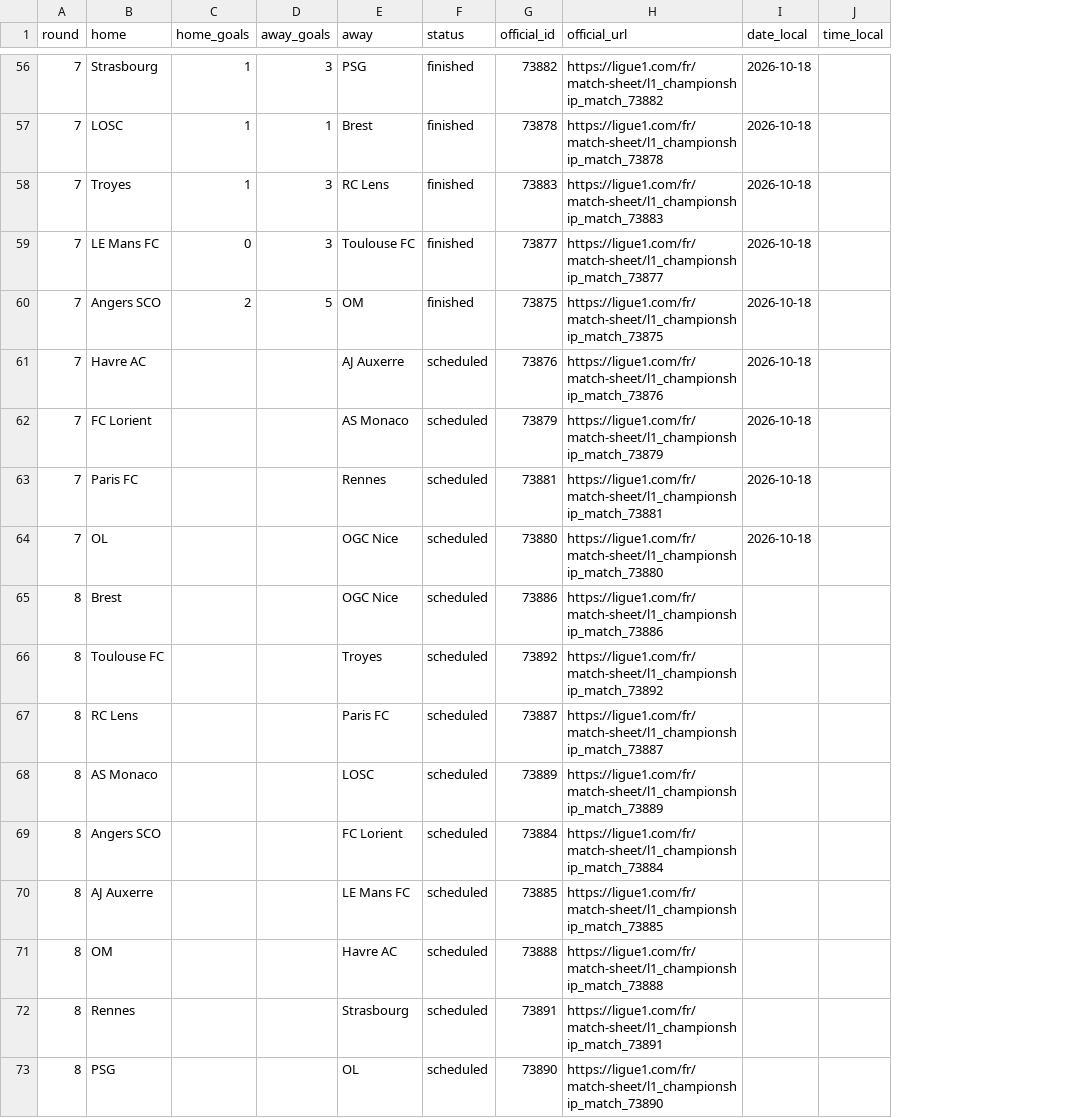
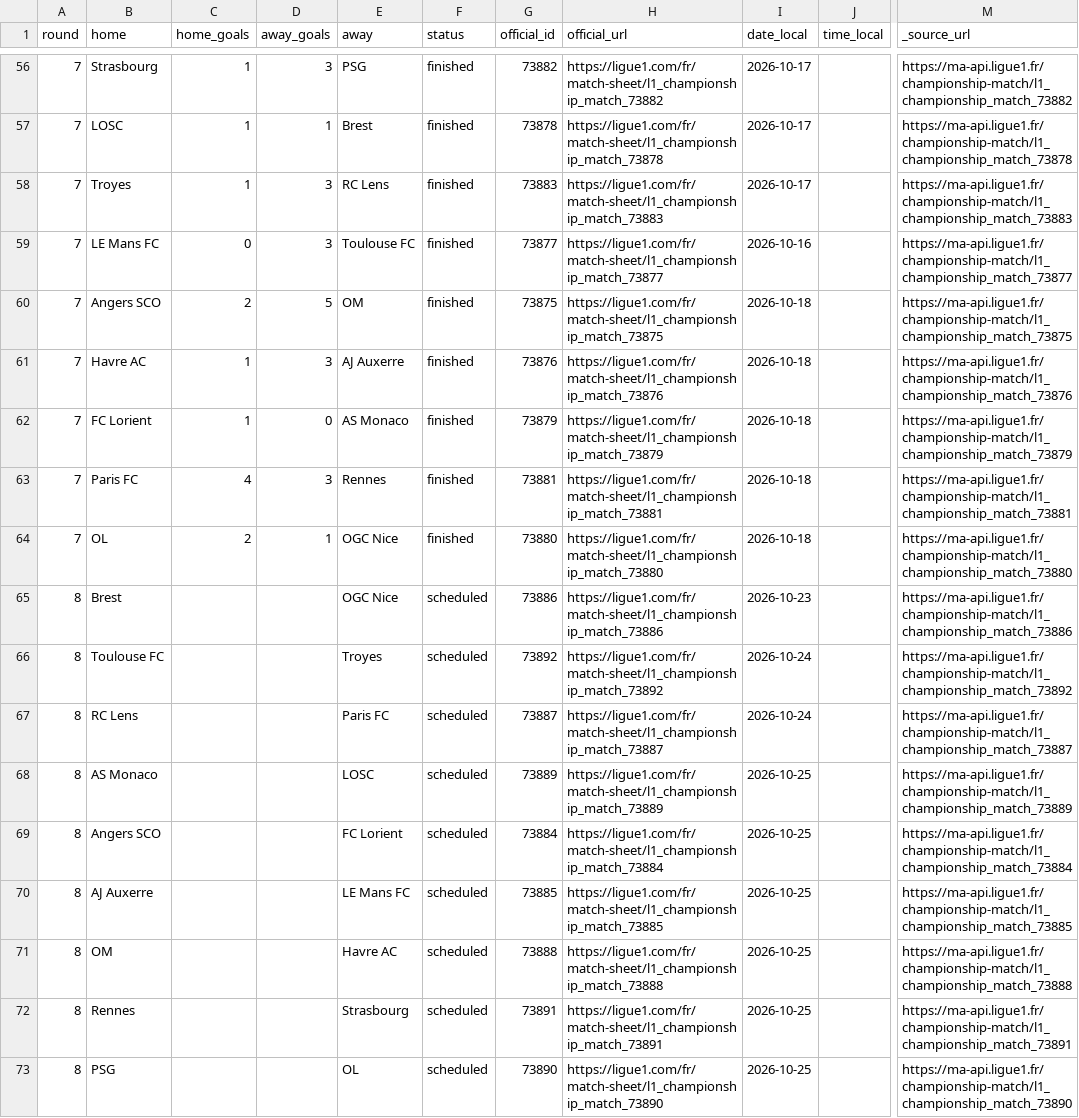
Before and after one commit to wildsonfranciscosilva1986-coder/din-mercado-ligue1-2026-27, a CSV file: ligue1_2026_27_matches.csv, drawn as a sheet; only a part is shown, gaps mark what is left out; the diff covers the shown part only; the diff names each change by its address in the sheet, - before the commit and + after, or states it on an @@ line.

Commit message:
Atualiza painel din-mercado-ligue1-2026-27 com dados verificados em 19/10/2026

```diff
--- a/ligue1_2026_27_matches.csv
+++ b/ligue1_2026_27_matches.csv
+column M (_source_url), rows 56-73: https://ma-api.ligue1.fr/championship-match/l1_championship_match_73882 | https://ma-api.ligue1.fr/championship-match/l1_championship_match_73878 | https://ma-api.ligue1.fr/championship-match/l1_championship_match_73883 | https://ma-api.ligue1.fr/championship-match/l1_championship_match_73877 | https://ma-api.ligue1.fr/championship-match/l1_championship_match_73875 | https://ma-api.ligue1.fr/championship-match/l1_championship_match_73876 | https://ma-api.ligue1.fr/championship-match/l1_championship_match_73879 | https://ma-api.ligue1.fr/championship-match/l1_championship_match_73881 | https://ma-api.ligue1.fr/championship-match/l1_championship_match_73880 | https://ma-api.ligue1.fr/championship-match/l1_championship_match_73886 | https://ma-api.ligue1.fr/championship-match/l1_championship_match_73892 | https://ma-api.ligue1.fr/championship-match/l1_championship_match_73887 | https://ma-api.ligue1.fr/championship-match/l1_championship_match_73889 | https://ma-api.ligue1.fr/championship-match/l1_championship_match_73884 | https://ma-api.ligue1.fr/championship-match/l1_championship_match_73885 | https://ma-api.ligue1.fr/championship-match/l1_championship_match_73888 | https://ma-api.ligue1.fr/championship-match/l1_championship_match_73891 | https://ma-api.ligue1.fr/championship-match/l1_championship_match_73890
-I56:I58 (date_local): 2026-10-18
+I56:I58 (date_local): 2026-10-17
-I59 (date_local): 2026-10-18
+I59 (date_local): 2026-10-16
-C61:C62 (home_goals): (empty)
+C61:C62 (home_goals): 1
-D61 (away_goals): (empty)
+D61 (away_goals): 3
-F61:F64 (status): scheduled
+F61:F64 (status): finished
-D62 (away_goals): (empty)
+D62 (away_goals): 0
-C63 (home_goals): (empty)
+C63 (home_goals): 4
-D63 (away_goals): (empty)
+D63 (away_goals): 3
-C64 (home_goals): (empty)
+C64 (home_goals): 2
-D64 (away_goals): (empty)
+D64 (away_goals): 1
-I65 (date_local): (empty)
+I65 (date_local): 2026-10-23
-I66:I67 (date_local): (empty)
+I66:I67 (date_local): 2026-10-24
-I68:I73 (date_local): (empty)
+I68:I73 (date_local): 2026-10-25
```
Also changed, not shown: 54 edited cells elsewhere in this file.
